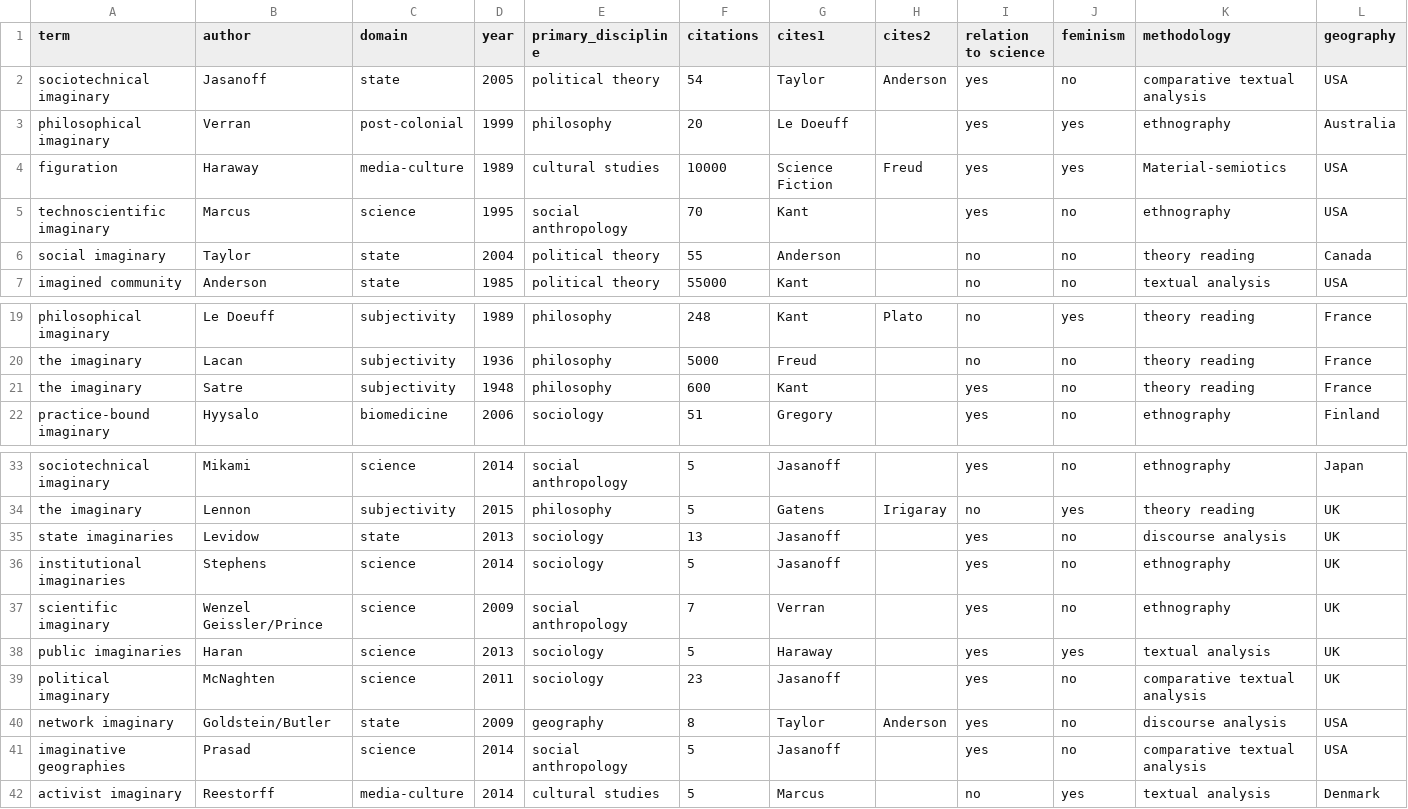
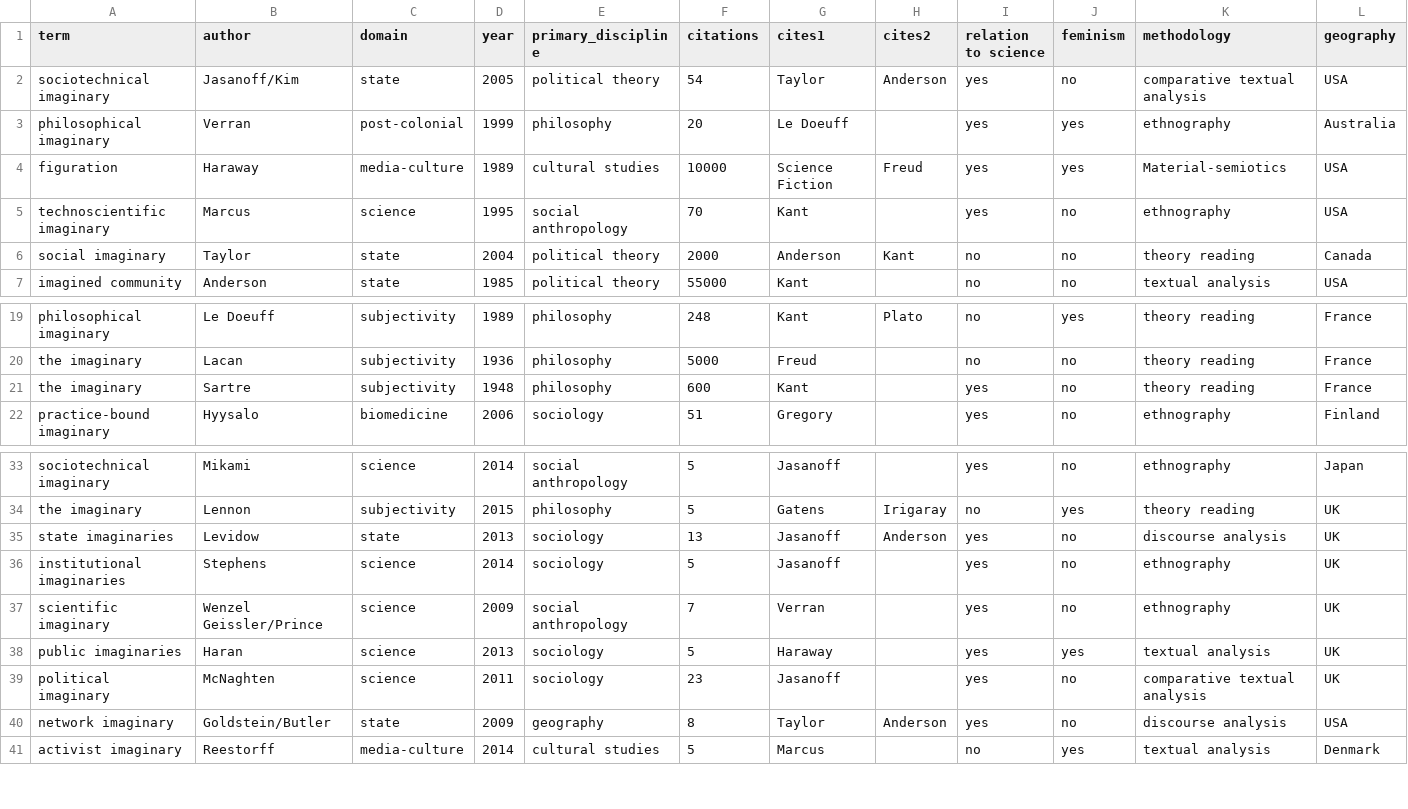
Before and after one commit to rian39/imaginaries, a CSV file: imaginary_data.csv, drawn as a sheet; only a part is shown, gaps mark what is left out.

```diff
--- a/imaginary_data.csv
+++ b/imaginary_data.csv
@@ -1,3 +1,3 @@
 "term","author","domain","year","primary_discipline","citations","cites1","cites2","relation to science","feminism","methodology","geography"
-"sociotechnical imaginary","Jasanoff","state",2005,"political theory",54,"Taylor","Anderson","yes","no","comparative textual analysis","USA"
+"sociotechnical imaginary","Jasanoff/Kim","state",2005,"political theory",54,"Taylor","Anderson","yes","no","comparative textual analysis","USA"
 "philosophical imaginary","Verran","post-colonial",1999,"philosophy",20,"Le Doeuff",,"yes","yes","ethnography","Australia"
@@ -5,3 +5,3 @@
 "technoscientific imaginary","Marcus","science",1995,"social anthropology",70,"Kant",,"yes","no","ethnography","USA"
-"social imaginary","Taylor","state",2004,"political theory",55,"Anderson",,"no","no","theory reading","Canada"
+"social imaginary","Taylor","state",2004,"political theory",2000,"Anderson","Kant","no","no","theory reading","Canada"
 "imagined community","Anderson","state",1985,"political theory",55000,"Kant",,"no","no","textual analysis","USA"
@@ -20,3 +20,3 @@
 "the imaginary","Lacan","subjectivity",1936,"philosophy",5000,"Freud",,"no","no","theory reading","France"
-"the imaginary","Satre","subjectivity",1948,"philosophy",600,"Kant",,"yes","no","theory reading","France"
+"the imaginary","Sartre","subjectivity",1948,"philosophy",600,"Kant",,"yes","no","theory reading","France"
 "practice-bound imaginary","Hyysalo","biomedicine",2006,"sociology",51,"Gregory",,"yes","no","ethnography","Finland"
@@ -34,3 +34,3 @@
 "the imaginary","Lennon","subjectivity",2015,"philosophy",5,"Gatens","Irigaray","no","yes","theory reading","UK"
-"state imaginaries","Levidow","state",2013,"sociology",13,"Jasanoff",,"yes","no","discourse analysis","UK"
+"state imaginaries","Levidow","state",2013,"sociology",13,"Jasanoff","Anderson","yes","no","discourse analysis","UK"
 "institutional imaginaries","Stephens","science",2014,"sociology",5,"Jasanoff",,"yes","no","ethnography","UK"
@@ -40,3 +40,2 @@
 "network imaginary","Goldstein/Butler","state",2009,"geography",8,"Taylor","Anderson","yes","no","discourse analysis","USA"
-"imaginative geographies","Prasad","science",2014,"social anthropology",5,"Jasanoff",,"yes","no","comparative textual analysis","USA"
 "activist imaginary","Reestorff","media-culture",2014,"cultural studies",5,"Marcus",,"no","yes","textual analysis","Denmark"
```
Also changed, not shown: 11 other files.
